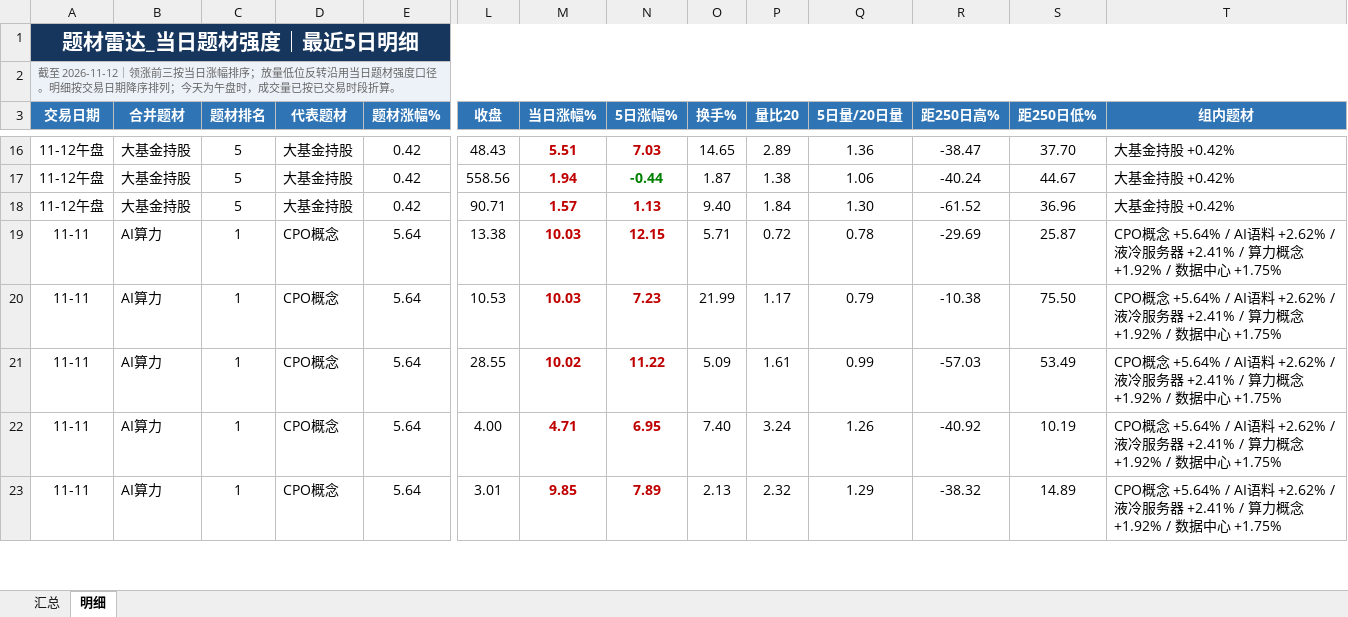
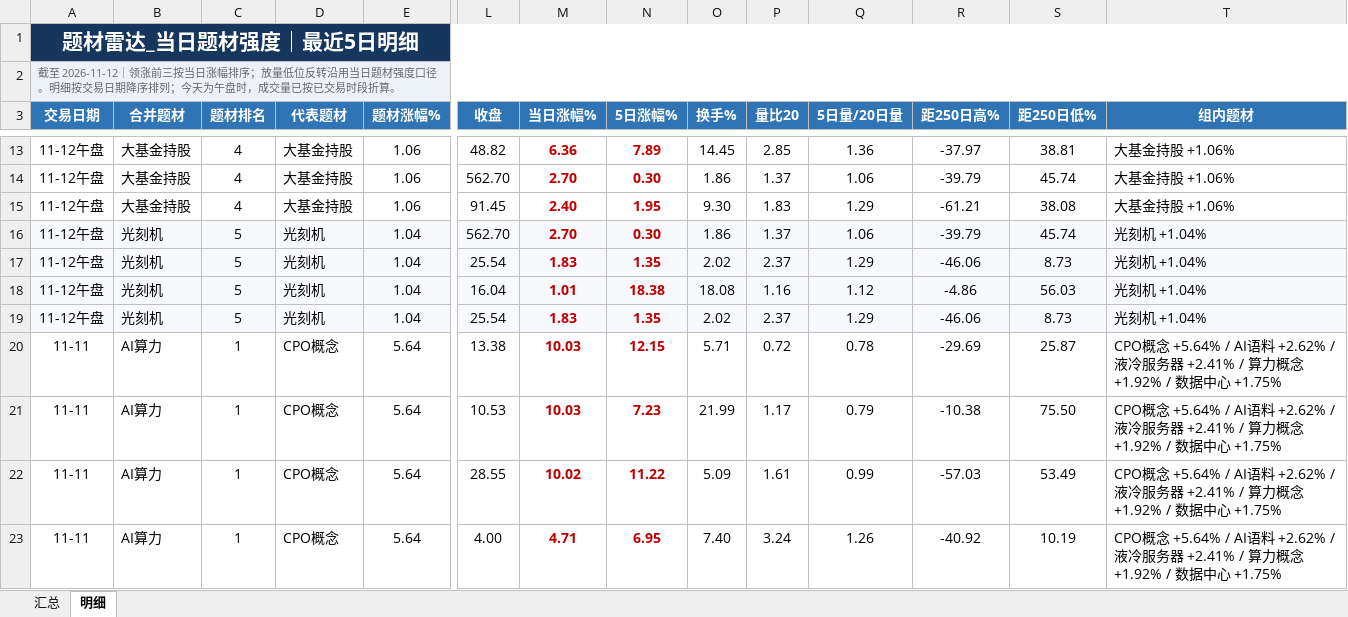
Before and after one commit to nancybhc/a-share-blast-lab, an Excel workbook: data/theme_strength_latest.xlsx, sheet 明细, drawn as a sheet; only a part is shown, gaps mark what is left out; the shorter side is filled out with more unchanged rows; values as stored, in another font and other column widths than the file's, no borders; addresses are those after the commit; rows hold the shown columns only; the diff covers the shown part only; the diff names each change by its address in the sheet, - before the commit and + after, or states it on an @@ line.

```diff
--- a/data/theme_strength_latest.xlsx (sheet 明细)
+++ b/data/theme_strength_latest.xlsx (sheet 明细)
-C13:C15 (题材排名): 5
+C13:C15 (题材排名): 4
-E13:E15 (题材涨幅%): 0.42
+E13:E15 (题材涨幅%): 1.06
-L13 (收盘): 48.43
+L13 (收盘): 48.82
-M13 (当日涨幅%): 5.51
+M13 (当日涨幅%): 6.36
-N13 (5日涨幅%): 7.03
+N13 (5日涨幅%): 7.89
-O13 (换手%): 14.65
+O13 (换手%): 14.45
-P13 (量比20): 2.89
+P13 (量比20): 2.85
-R13 (距250日高%): -38.47
+R13 (距250日高%): -37.97
-S13 (距250日低%): 37.70
+S13 (距250日低%): 38.81
-T13:T15 (组内题材): 大基金持股 +0.42%
+T13:T15 (组内题材): 大基金持股 +1.06%
-L14 (收盘): 558.56
+L14 (收盘): 562.70
-M14 (当日涨幅%): 1.94
+M14 (当日涨幅%): 2.70
-N14 (5日涨幅%): -0.44
+N14 (5日涨幅%): 0.30
-N14 text colour: #008000
+N14 text colour: #C00000
-O14 (换手%): 1.87
+O14 (换手%): 1.86
-P14 (量比20): 1.38
+P14 (量比20): 1.37
-R14 (距250日高%): -40.24
+R14 (距250日高%): -39.79
-S14 (距250日低%): 44.67
+S14 (距250日低%): 45.74
-L15 (收盘): 90.71
+L15 (收盘): 91.45
-M15 (当日涨幅%): 1.57
+M15 (当日涨幅%): 2.40
-N15 (5日涨幅%): 1.13
+N15 (5日涨幅%): 1.95
-O15 (换手%): 9.40
+O15 (换手%): 9.30
-P15 (量比20): 1.84
+P15 (量比20): 1.83
-Q15 (5日量/20日量): 1.30
+Q15 (5日量/20日量): 1.29
-R15 (距250日高%): -61.52
+R15 (距250日高%): -61.21
-S15 (距250日低%): 36.96
+S15 (距250日低%): 38.08
+row 16: 11-12午盘 | 光刻机 | 5 | 光刻机 | 1.04 | 562.70 | 2.70 | 0.30 | 1.86 | 1.37 | 1.06 | -39.79 | 45.74 | 光刻机 +1.04%
+row 17: 11-12午盘 | 光刻机 | 5 | 光刻机 | 1.04 | 25.54 | 1.83 | 1.35 | 2.02 | 2.37 | 1.29 | -46.06 | 8.73 | 光刻机 +1.04%
+row 18: 11-12午盘 | 光刻机 | 5 | 光刻机 | 1.04 | 16.04 | 1.01 | 18.38 | 18.08 | 1.16 | 1.12 | -4.86 | 56.03 | 光刻机 +1.04%
+row 19: 11-12午盘 | 光刻机 | 5 | 光刻机 | 1.04 | 25.54 | 1.83 | 1.35 | 2.02 | 2.37 | 1.29 | -46.06 | 8.73 | 光刻机 +1.04%
```
Also changed, not shown: 3 added rows, 6 removed rows and 31 edited cells elsewhere in this sheet, sheet 汇总, 6 other files.
